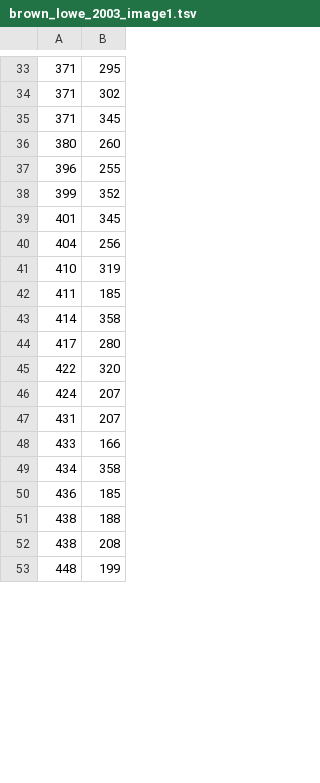
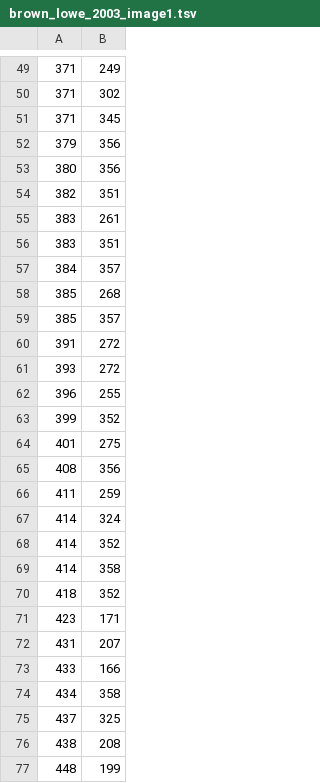
Before and after one commit to nking/curvature-scale-space-corners-and-transformations, a TSV file: testresources/brown_lowe_2003_image1.tsv, drawn as a sheet; only a part is shown, gaps mark what is left out; the diff covers the shown part only.

```diff
--- a/testresources/brown_lowe_2003_image1.tsv
+++ b/testresources/brown_lowe_2003_image1.tsv
@@ -33,15 +49,24 @@
-371	295
+371	249
 371	302
 371	345
-380	260
+379	356
+380	356
+382	351
+383	261
+383	351
+384	357
+385	268
+385	357
+391	272
+393	272
 396	255
 399	352
-401	345
-404	256
-410	319
-411	185
+401	275
+408	356
+411	259
+414	324
+414	352
 414	358
-417	280
-422	320
-424	207
+418	352
+423	171
 431	207
@@ -49,4 +74,3 @@
 434	358
-436	185
-438	188
+437	325
 438	208
```
Also changed, not shown: 37 added rows, 27 removed rows and 10 edited cells elsewhere in this file, testresources/brown_lowe_2003_image2.tsv.
